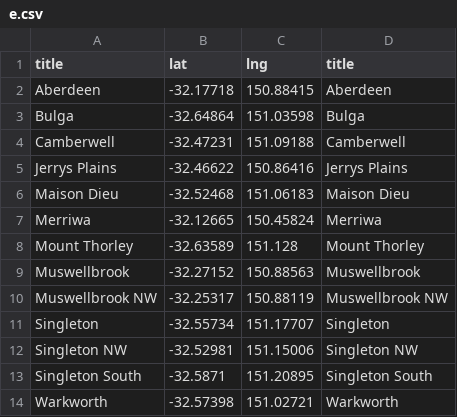
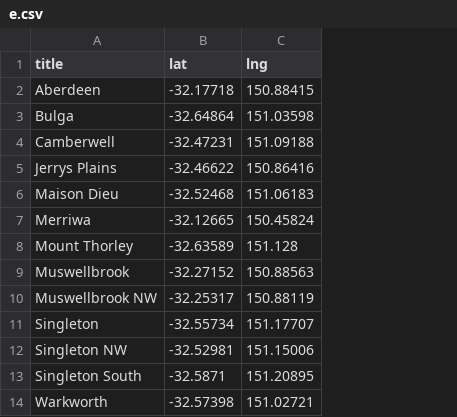
Before and after one commit to hiepduc/ai_dashboard, a CSV file: Mockup/AQSs_Info/e.csv, drawn as a sheet; only a part is shown; the diff names each change by its address in the sheet, - before the commit and + after, or states it on an @@ line.

```diff
--- a/Mockup/AQSs_Info/e.csv
+++ b/Mockup/AQSs_Info/e.csv
-column D (title), rows 2-14: Aberdeen | Bulga | Camberwell | Jerrys Plains | Maison Dieu | Merriwa | Mount Thorley | Muswellbrook | Muswellbrook NW | Singleton | Singleton NW | Singleton South | Warkworth
```
Also changed, not shown: 5 other files.
